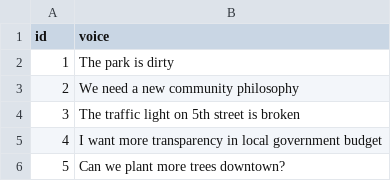
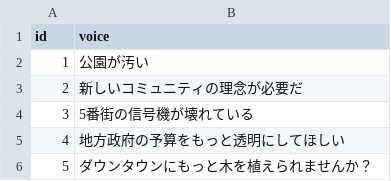
Before and after one commit to tma0206/civic-logic-dashboard, a CSV file: test_data.csv, drawn as a sheet.

Commit message:
Translate classification data and outputs to Japanese

```diff
--- a/test_data.csv
+++ b/test_data.csv
@@ -1,6 +1,6 @@
 id,voice
-1,The park is dirty
-2,We need a new community philosophy
-3,The traffic light on 5th street is broken
-4,I want more transparency in local government budget
-5,Can we plant more trees downtown?
+1,公園が汚い
+2,新しいコミュニティの理念が必要だ
+3,5番街の信号機が壊れている
+4,地方政府の予算をもっと透明にしてほしい
+5,ダウンタウンにもっと木を植えられませんか？
```
Also changed, not shown: 2 other files.
